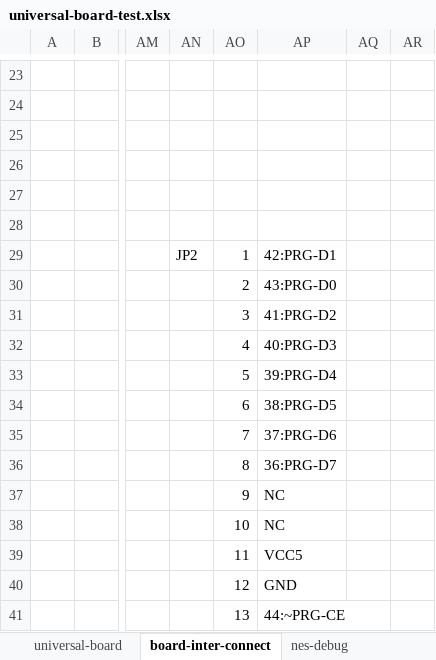
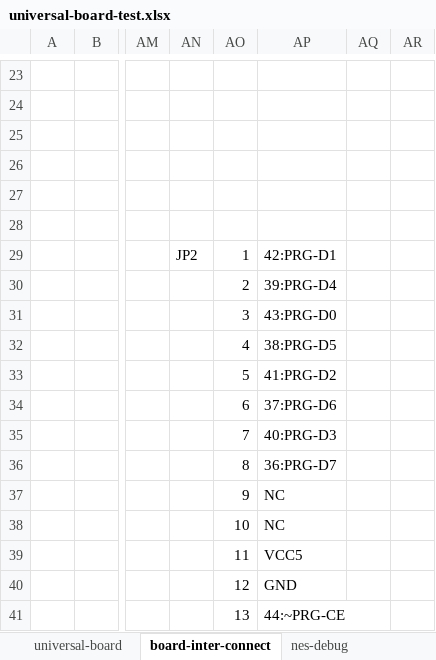
Before and after one commit to astoria-d/super-duper-nes, an Excel workbook: doc/universal-board-test.xlsx, sheet board-inter-connect, drawn as a sheet; only a part is shown, gaps mark what is left out; values as stored, in another font and other column widths than the file's, no borders; charts and pictures not drawn; the diff names each change by its address in the sheet, - before the commit and + after, or states it on an @@ line.

```diff
--- a/doc/universal-board-test.xlsx (sheet board-inter-connect)
+++ b/doc/universal-board-test.xlsx (sheet board-inter-connect)
-AP30: 43:PRG-D0
+AP30: 39:PRG-D4
-AP31: 41:PRG-D2
+AP31: 43:PRG-D0
-AP32: 40:PRG-D3
+AP32: 38:PRG-D5
-AP33: 39:PRG-D4
+AP33: 41:PRG-D2
-AP34: 38:PRG-D5
+AP34: 37:PRG-D6
-AP35: 37:PRG-D6
+AP35: 40:PRG-D3
```
Also changed, not shown: 1 other file.
